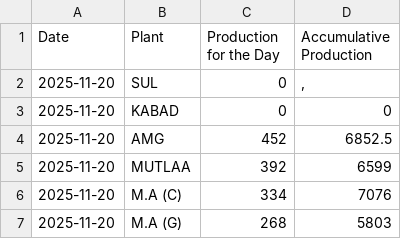
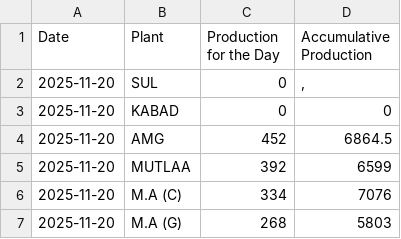
Before and after one commit to Ashwin-KBRC/production_dashboard, a CSV file: data/2025-11-20.csv, drawn as a sheet.

Commit message:
Update 2025-11-20.csv

```diff
--- a/data/2025-11-20.csv
+++ b/data/2025-11-20.csv
@@ -3,3 +3,3 @@ Date,Plant,Production for the Day,Accumulative Production
 2025-11-20,KABAD,0,0
-2025-11-20,AMG,452,6852.5
+2025-11-20,AMG,452,6864.5
 2025-11-20,MUTLAA,392,6599
```
